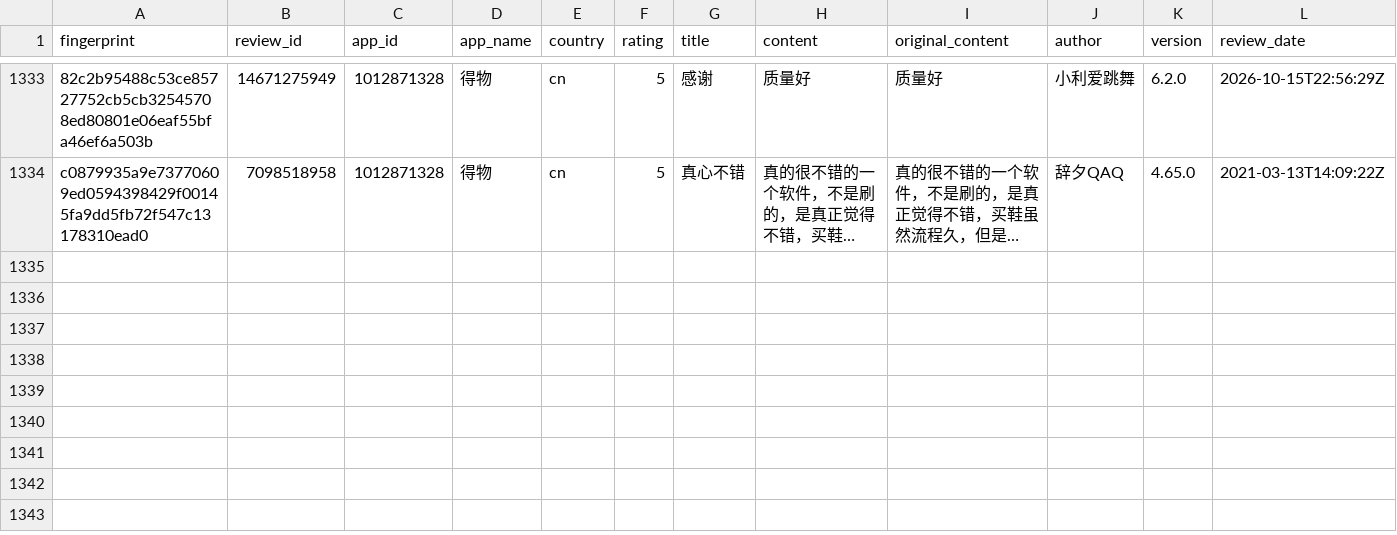
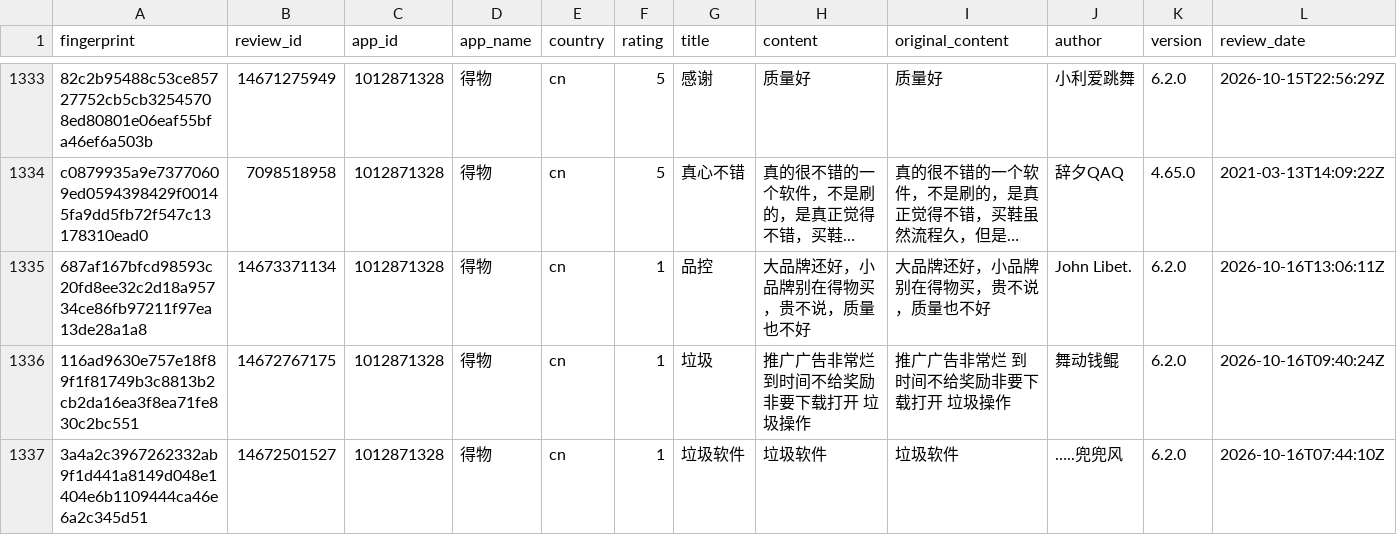
Before and after one commit to pickmiu/appstore-public-data, a CSV file: data/reviews_1012871328_得物_cn.csv, drawn as a sheet; only a part is shown, gaps mark what is left out; long unchanged cells end in …; rows hold the shown columns only; the diff names each change by its address in the sheet, - before the commit and + after, or states it on an @@ line.

```diff
--- a/data/reviews_1012871328_得物_cn.csv
+++ b/data/reviews_1012871328_得物_cn.csv
+row 1335: 687af167bfcd98593c20fd8ee32c2d18a95734ce86fb97211f97ea13de28a1a8 | 14673371134 | 1012871328 | 得物 | cn | 1 | 品控 | 大品牌还好，小品牌别在得物买，贵不说，质量也不好 | 大品牌还好，小品牌别在得物买，贵不说，质量也不好 | John Libet. | 6.2.0 | 2026-10-16T13:06:11Z
+row 1336: 116ad9630e757e18f89f1f81749b3c8813b2cb2da16ea3f8ea71fe830c2bc551 | 14672767175 | 1012871328 | 得物 | cn | 1 | 垃圾 | 推广广告非常烂 到时间不给奖励非要下载打开 垃圾操作 | 推广广告非常烂 到时间不给奖励非要下载打开 垃圾操作 | 舞动钱鲲 | 6.2.0 | 2026-10-16T09:40:24Z
+row 1337: 3a4a2c3967262332ab9f1d441a8149d048e1404e6b1109444ca46e6a2c345d51 | 14672501527 | 1012871328 | 得物 | cn | 1 | 垃圾软件 | 垃圾软件 | 垃圾软件 | …..兜兜风 | 6.2.0 | 2026-10-16T07:44:10Z
```
Also changed, not shown: data/reviews_348712880_Amazon_de.csv, data/reviews_6743828427_蚂蚁阿福_cn.csv, 18 other files.
